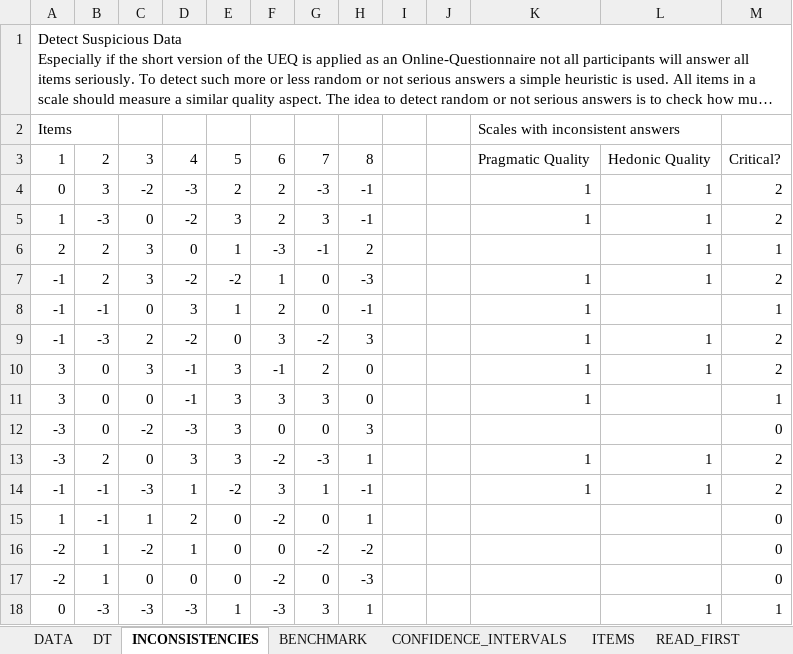
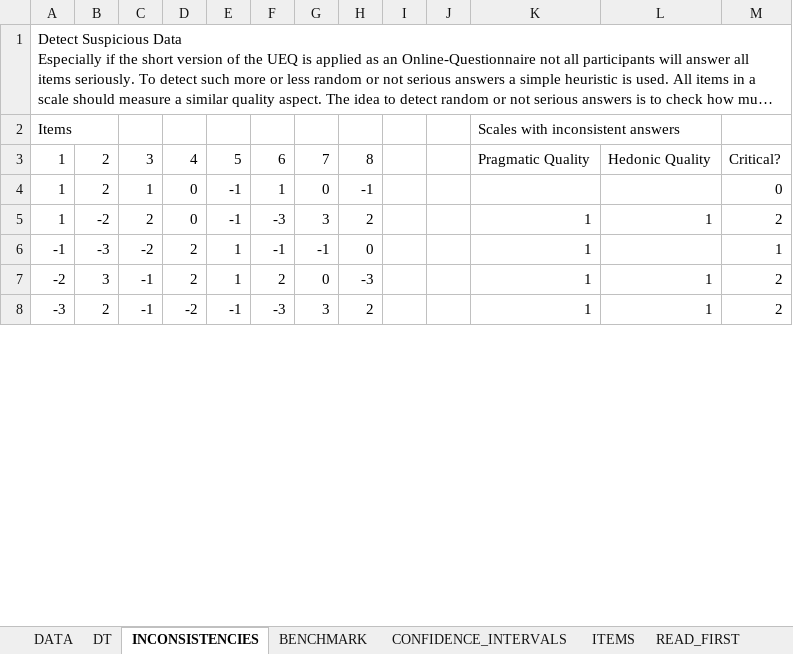
Before and after one commit to Sinha-at/QuestAnalyse, an Excel workbook: QuestAnalyse/resExcel/DATAUPDATES2.XLSX, sheet INCONSISTENCIES, drawn as a sheet; only a part is shown; long unchanged cells end in …; values as stored, in another font and other column widths than the file's, no borders; removed rows and columns are numbered as before the commit, all else as after; the diff covers the shown part only; the diff names each change by its address in the sheet, - before the commit and + after, or states it on an @@ line.

```diff
--- a/QuestAnalyse/resExcel/DATAUPDATES2.XLSX (sheet INCONSISTENCIES)
+++ b/QuestAnalyse/resExcel/DATAUPDATES2.XLSX (sheet INCONSISTENCIES)
-row 4: 0 | 3 | -2 | -3 | 2 | 2 | -3 | -1 |  |  | 1 | 1 | 2
+row 4: 1 | 2 | 1 | 0 | -1 | 1 | 0 | -1 |  |  |  |  | 0
-B5: -3
+B5: -2
-C5: 0
+C5: 2
-D5: -2
+D5: 0
-E5: 3
+E5: -1
-F5: 2
+F5: -3
-H5: -1
+H5: 2
-row 6: 2 | 2 | 3 | 0 | 1 | -3 | -1 | 2 |  |  |  | 1 | 1
-row 7: -1 | 2 | 3 | -2 | -2 | 1 | 0 | -3 |  |  | 1 | 1 | 2
-B6: -1
+B6: -3
-C6: 0
+C6: -2
-D6: 3
+D6: 2
-F6: 2
+F6: -1
-G6: 0
+G6: -1
-H6: -1
+H6: 0
-row 9: -1 | -3 | 2 | -2 | 0 | 3 | -2 | 3 |  |  | 1 | 1 | 2
-row 10: 3 | 0 | 3 | -1 | 3 | -1 | 2 | 0 |  |  | 1 | 1 | 2
-row 11: 3 | 0 | 0 | -1 | 3 | 3 | 3 | 0 |  |  | 1 |  | 1
-row 12: -3 | 0 | -2 | -3 | 3 | 0 | 0 | 3 |  |  |  |  | 0
+row 7: -2 | 3 | -1 | 2 | 1 | 2 | 0 | -3 |  |  | 1 | 1 | 2
-C8: 0
+C8: -1
-D8: 3
+D8: -2
-E8: 3
+E8: -1
-F8: -2
+F8: -3
-G8: -3
+G8: 3
-H8: 1
+H8: 2
-row 14: -1 | -1 | -3 | 1 | -2 | 3 | 1 | -1 |  |  | 1 | 1 | 2
-row 15: 1 | -1 | 1 | 2 | 0 | -2 | 0 | 1 |  |  |  |  | 0
-row 16: -2 | 1 | -2 | 1 | 0 | 0 | -2 | -2 |  |  |  |  | 0
-row 17: -2 | 1 | 0 | 0 | 0 | -2 | 0 | -3 |  |  |  |  | 0
-row 18: 0 | -3 | -3 | -3 | 1 | -3 | 3 | 1 |  |  |  | 1 | 1
```
Also changed, not shown: 14 added rows, 4 removed rows and 12 edited cells elsewhere in this sheet, sheet DT, sheet DATA, sheet CONFIDENCE_INTERVALS, sheet RESULTS, sheet SAMPLE_SIZE, sheet SCALE_CONSISTENCY, 1 more sheet, QuestAnalyse/excDoc/DataUpdates.xlsx, QuestAnalyse/excDoc/DataUpdates2.xlsx, 12 other files.
